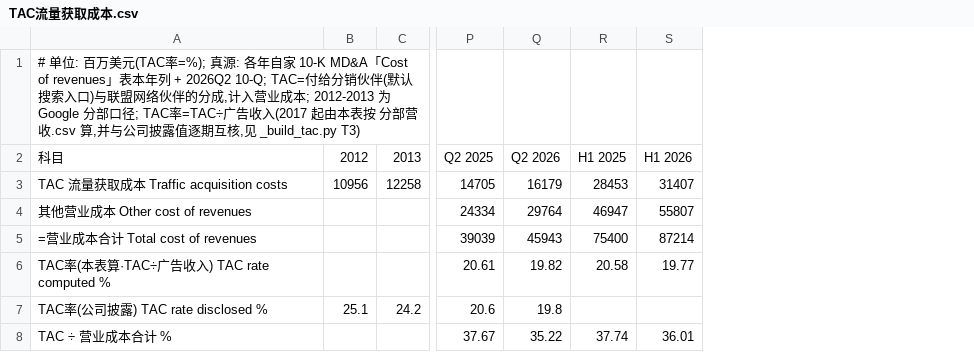
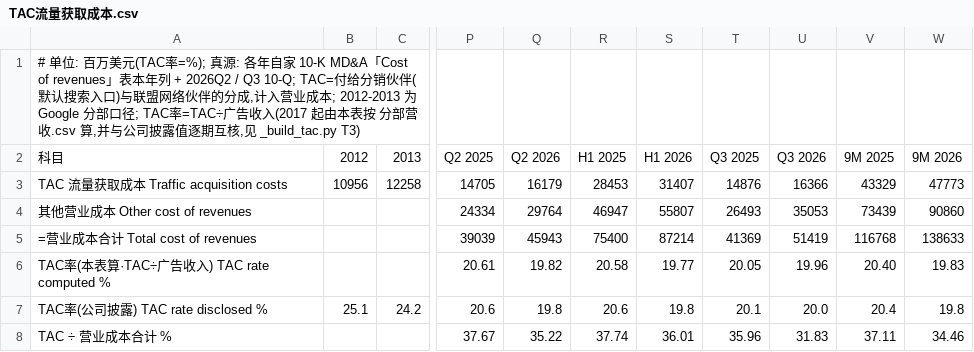
Before and after one commit to opings/investor-analyzer, a CSV file: finance/google/财务数据/TAC流量获取成本.csv, drawn as a sheet; only a part is shown, gaps mark what is left out; the diff names each change by its address in the sheet, - before the commit and + after, or states it on an @@ line.

```diff
--- a/finance/google/财务数据/TAC流量获取成本.csv
+++ b/finance/google/财务数据/TAC流量获取成本.csv
+column T, rows 2-8: Q3 2025 | 14876 | 26493 | 41369 | 20.05 | 20.1 | 35.96
+column U, rows 2-8: Q3 2026 | 16366 | 35053 | 51419 | 19.96 | 20.0 | 31.83
+column V, rows 2-8: 9M 2025 | 43329 | 73439 | 116768 | 20.40 | 20.4 | 37.11
+column W, rows 2-8: 9M 2026 | 47773 | 90860 | 138633 | 19.83 | 19.8 | 34.46
-A1: …列 + 2026Q2 10-Q; TAC=付给…
+A1: …列 + 2026Q2 / Q3 10-Q; TAC=付给…
-R7: (empty)
+R7: 20.6
-S7: (empty)
+S7: 19.8
```
Also changed, not shown: finance/google/财务数据/PPE明细.csv, finance/google/财务数据/分部营收-中期2026.csv, 6 other files.
